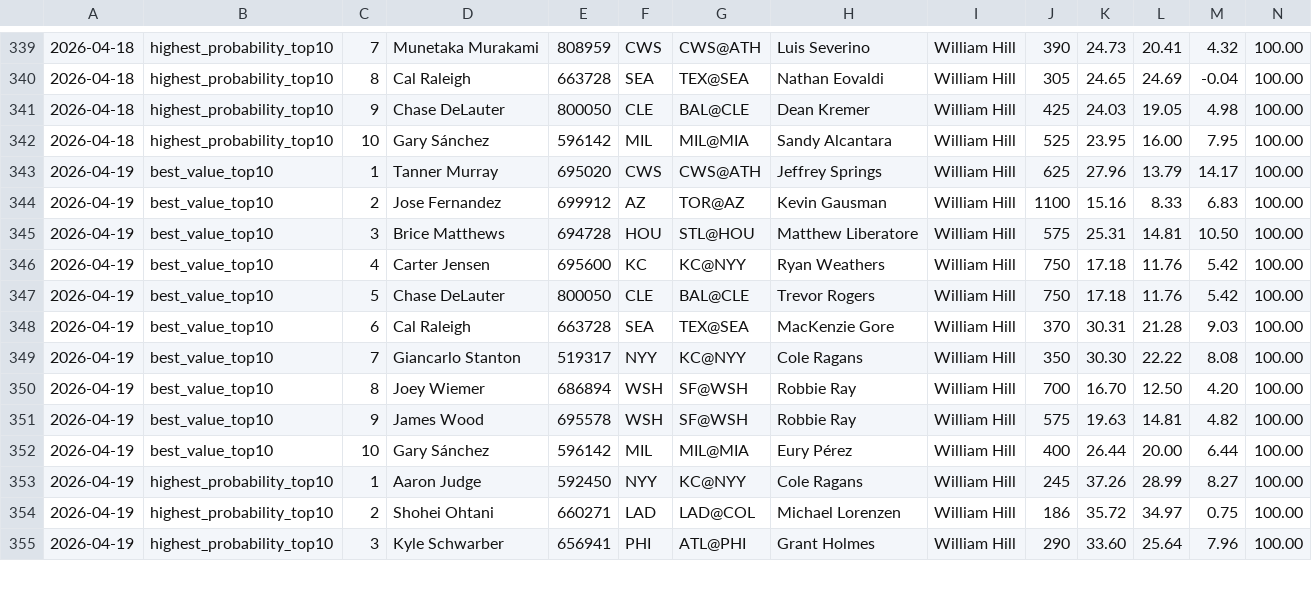
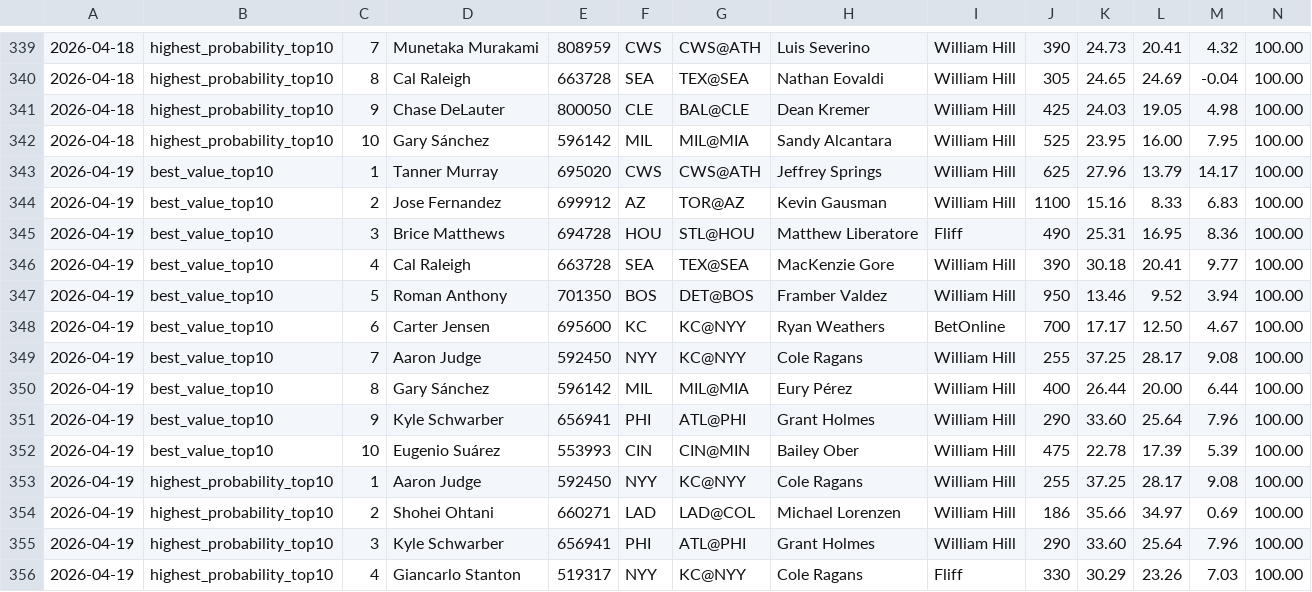
Before and after one commit to justinloo12/homerun-model, a CSV file: picks_history.csv, drawn as a sheet; only a part is shown, gaps mark what is left out; removed rows and columns are numbered as before the commit, all else as after; rows hold the shown columns only; the diff covers the shown part only; the diff names each change by its address in the sheet, - before the commit and + after, or states it on an @@ line.

```diff
--- a/picks_history.csv
+++ b/picks_history.csv
-I345: William Hill
+I345: Fliff
-J345: 575
+J345: 490
-L345: 14.81
+L345: 16.95
-M345: 10.50
+M345: 8.36
-row 346: 2026-04-19 | best_value_top10 | 4 | Carter Jensen | 695600 | KC | KC@NYY | Ryan Weathers | William Hill | 750 | 17.18 | 11.76 | 5.42 | 100.00
-row 347: 2026-04-19 | best_value_top10 | 5 | Chase DeLauter | 800050 | CLE | BAL@CLE | Trevor Rogers | William Hill | 750 | 17.18 | 11.76 | 5.42 | 100.00
-C346: 6
+C346: 4
-J346: 370
+J346: 390
-K346: 30.31
+K346: 30.18
-L346: 21.28
+L346: 20.41
-M346: 9.03
+M346: 9.77
+row 347: 2026-04-19 | best_value_top10 | 5 | Roman Anthony | 701350 | BOS | DET@BOS | Framber Valdez | William Hill | 950 | 13.46 | 9.52 | 3.94 | 100.00
+row 348: 2026-04-19 | best_value_top10 | 6 | Carter Jensen | 695600 | KC | KC@NYY | Ryan Weathers | BetOnline | 700 | 17.17 | 12.50 | 4.67 | 100.00
-D349: Giancarlo Stanton
+D349: Aaron Judge
-E349: 519317
+E349: 592450
-J349: 350
+J349: 255
-K349: 30.30
+K349: 37.25
-L349: 22.22
+L349: 28.17
-M349: 8.08
+M349: 9.08
-row 350: 2026-04-19 | best_value_top10 | 8 | Joey Wiemer | 686894 | WSH | SF@WSH | Robbie Ray | William Hill | 700 | 16.70 | 12.50 | 4.20 | 100.00
-row 351: 2026-04-19 | best_value_top10 | 9 | James Wood | 695578 | WSH | SF@WSH | Robbie Ray | William Hill | 575 | 19.63 | 14.81 | 4.82 | 100.00
-C350: 10
+C350: 8
+row 351: 2026-04-19 | best_value_top10 | 9 | Kyle Schwarber | 656941 | PHI | ATL@PHI | Grant Holmes | William Hill | 290 | 33.60 | 25.64 | 7.96 | 100.00
+row 352: 2026-04-19 | best_value_top10 | 10 | Eugenio Suárez | 553993 | CIN | CIN@MIN | Bailey Ober | William Hill | 475 | 22.78 | 17.39 | 5.39 | 100.00
-J353: 245
+J353: 255
-K353: 37.26
+K353: 37.25
-L353: 28.99
+L353: 28.17
-M353: 8.27
+M353: 9.08
-K354: 35.72
+K354: 35.66
-M354: 0.75
+M354: 0.69
+row 356: 2026-04-19 | highest_probability_top10 | 4 | Giancarlo Stanton | 519317 | NYY | KC@NYY | Cole Ragans | Fliff | 330 | 30.29 | 23.26 | 7.03 | 100.00
```
Also changed, not shown: 1 removed row and 9 edited cells elsewhere in this file, 1 other file.
